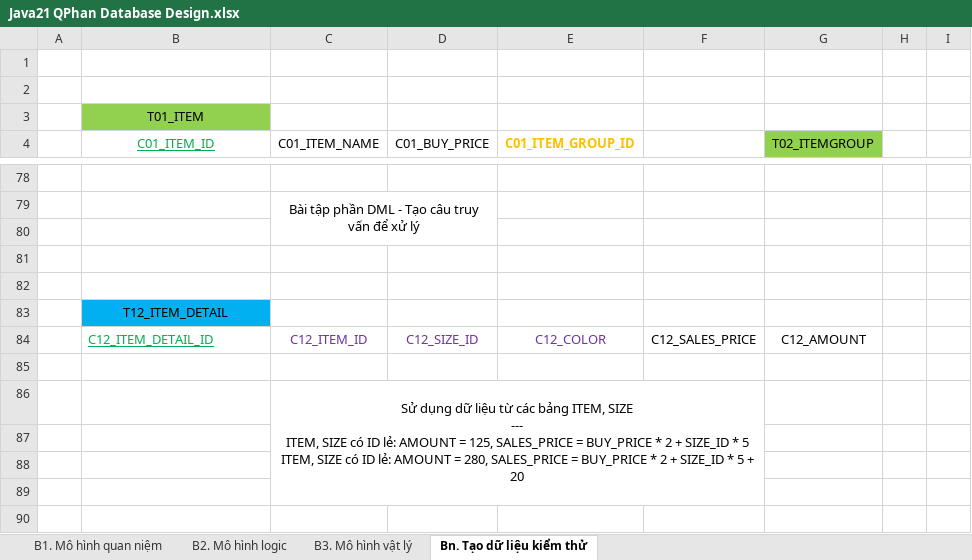
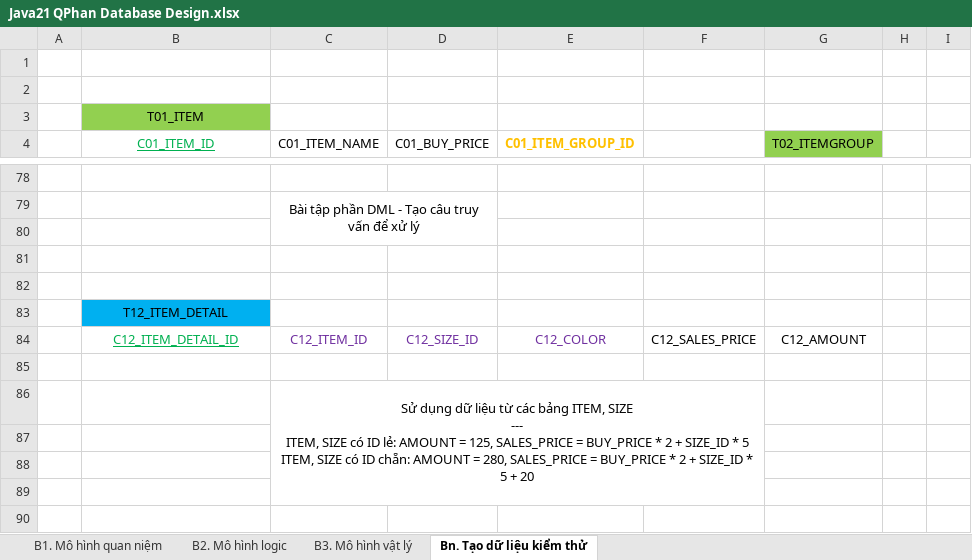
Before and after one commit to j4tdn/java21-repository, an Excel workbook: java21 database design/Java21 QPhan Database Design.xlsx, sheet Bn. Tạo dữ liệu kiểm thử, drawn as a sheet; only a part is shown, gaps mark what is left out; values as stored, in another font and other column widths than the file's, no borders; the diff covers the shown part only; the diff names each change by its address in the sheet, - before the commit and + after, or states it on an @@ line.

```diff
--- a/java21 database design/Java21 QPhan Database Design.xlsx (sheet Bn. Tạo dữ liệu kiểm thử)
+++ b/java21 database design/Java21 QPhan Database Design.xlsx (sheet Bn. Tạo dữ liệu kiểm thử)
-B84 alignment: left
+B84 alignment: center
-C86 (C01_ITEM_NAME): …có ID lẻ: AMOUNT =…
+C86 (C01_ITEM_NAME): …có ID chẵn: AMOUNT =…
```
Also changed, not shown: 1 edited cell and cell formats elsewhere in this sheet, 4 other files.
